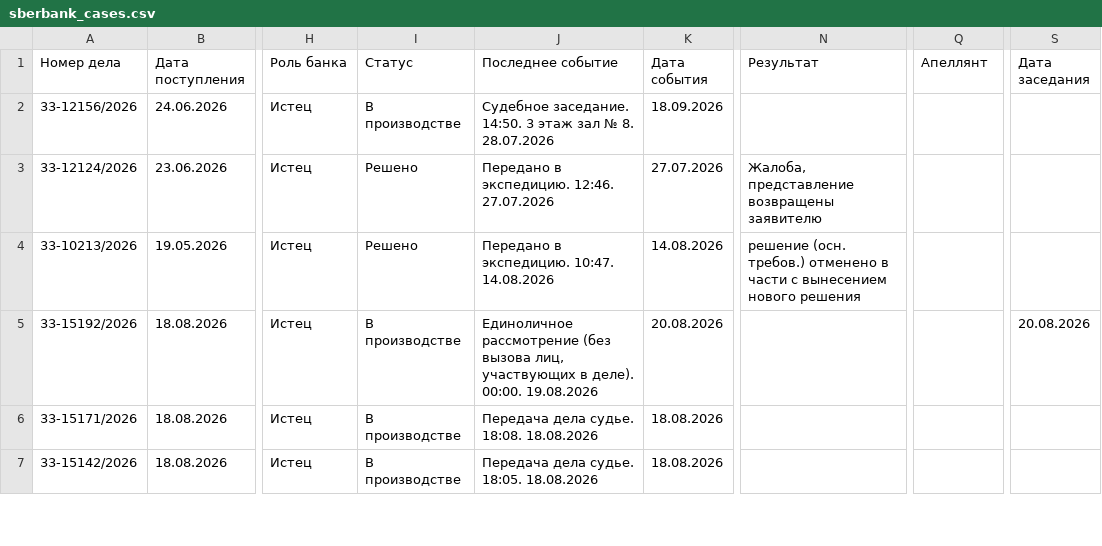
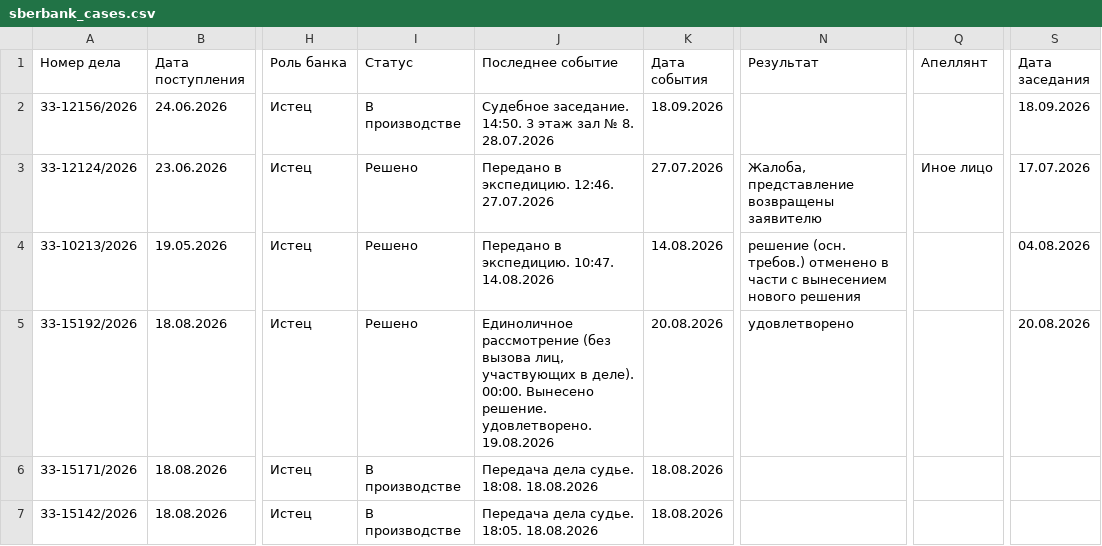
Before and after one commit to SelivanovAS/dashboard-ural, a CSV file: data/sberbank_cases.csv, drawn as a sheet; only a part is shown, gaps mark what is left out; the diff covers the shown part only; the diff names each change by its address in the sheet, - before the commit and + after, or states it on an @@ line.

```diff
--- a/data/sberbank_cases.csv
+++ b/data/sberbank_cases.csv
-S2 (Дата заседания): (empty)
+S2 (Дата заседания): 18.09.2026
-Q3 (Апеллянт): (empty)
+Q3 (Апеллянт): Иное лицо
-S3 (Дата заседания): (empty)
+S3 (Дата заседания): 17.07.2026
-S4 (Дата заседания): (empty)
+S4 (Дата заседания): 04.08.2026
-I5 (Статус): В производстве
+I5 (Статус): Решено
-J5 (Последнее событие): …деле). 00:00. 19.08.2026
+J5 (Последнее событие): …деле). 00:00. Вынесено решение. удовлетворено. 19.08.2026
-N5 (Результат): (empty)
+N5 (Результат): удовлетворено
```
Also changed, not shown: 16 edited cells elsewhere in this file, 8 other files.
